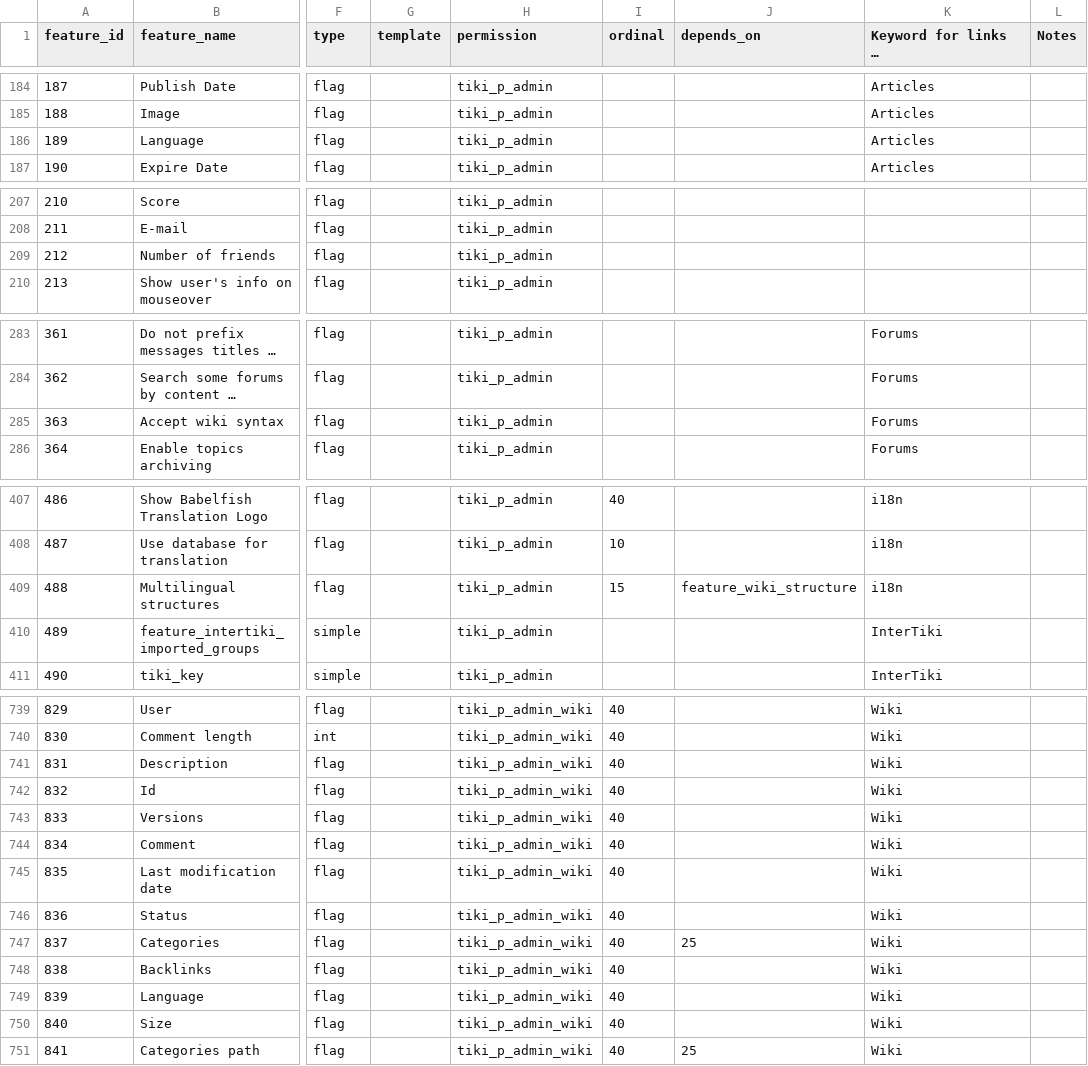
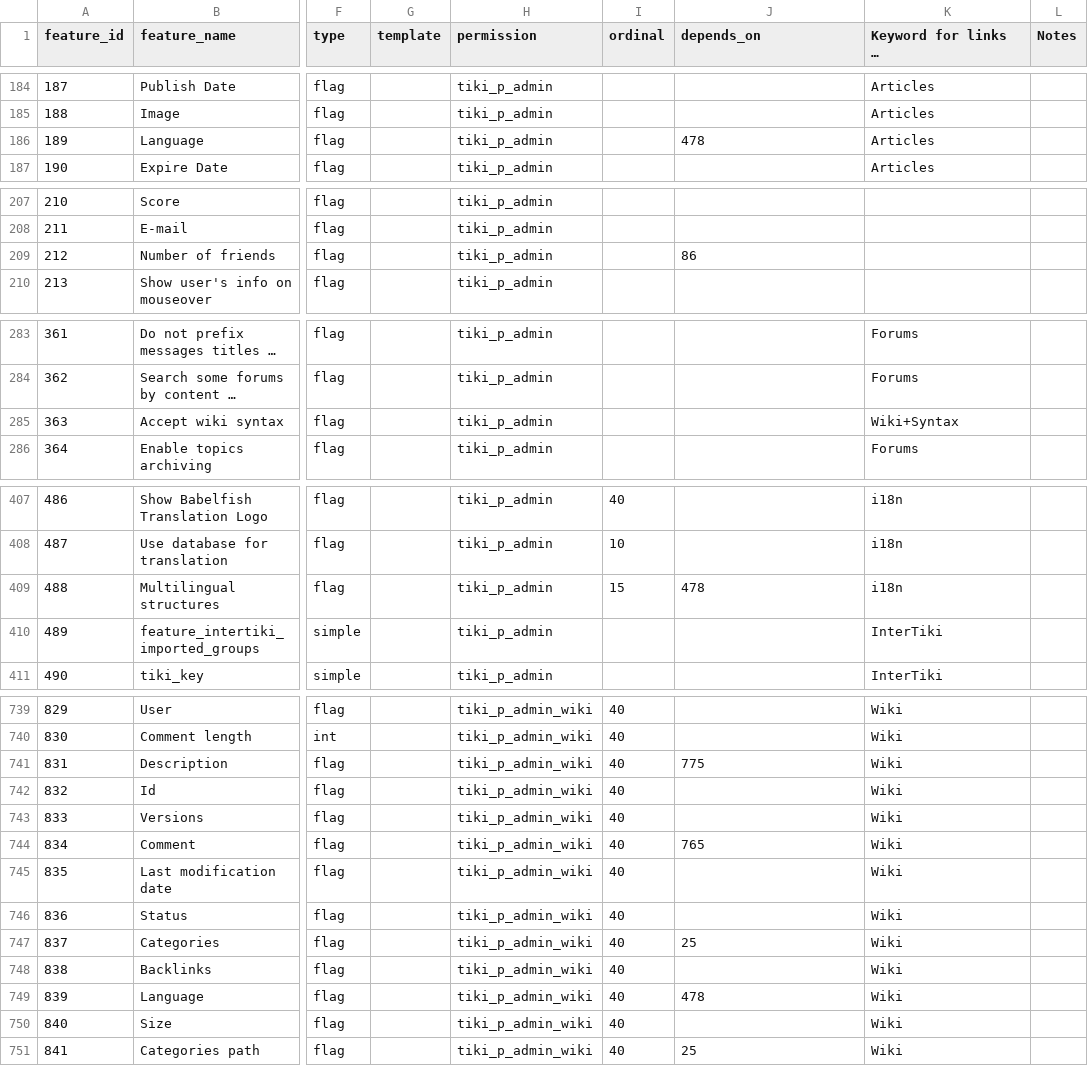
Before and after one commit to marclaporte/tiki, a CSV file: db/features.csv, drawn as a sheet; only a part is shown, gaps mark what is left out; long unchanged cells end in …; the diff covers the shown part only; the diff names each change by its address in the sheet, - before the commit and + after, or states it on an @@ line.

Commit message:
[MOD]added more dependencies
git-svn-id: file:///var/local/code.tiki.org/tikisvn/trunk@14562 b456876b-0849-0410-b77d-98878d47e9d5

```diff
--- a/db/features.csv
+++ b/db/features.csv
-J186 (depends_on): (empty)
+J186 (depends_on): 478
-J209 (depends_on): (empty)
+J209 (depends_on): 86
-K285: Forums
+K285: Wiki+Syntax
-J409 (depends_on): feature_wiki_structure
+J409 (depends_on): 478
-J741 (depends_on): (empty)
+J741 (depends_on): 775
-J744 (depends_on): (empty)
+J744 (depends_on): 765
-J749 (depends_on): (empty)
+J749 (depends_on): 478
```
Also changed, not shown: 3 edited cells elsewhere in this file.
